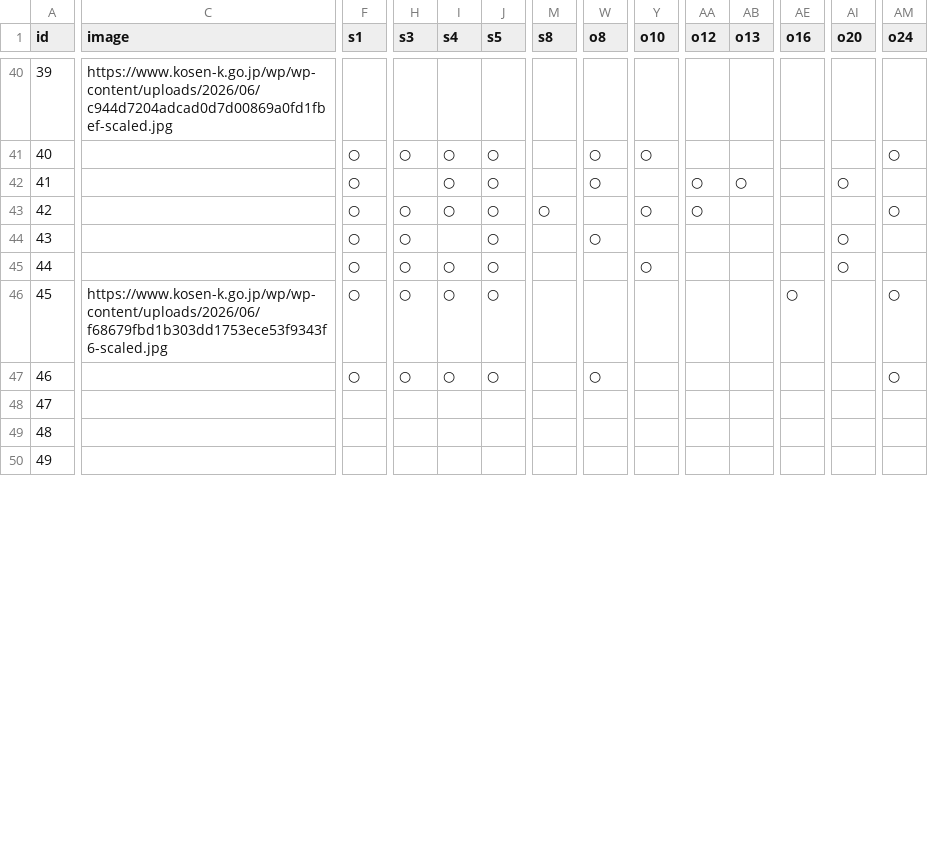
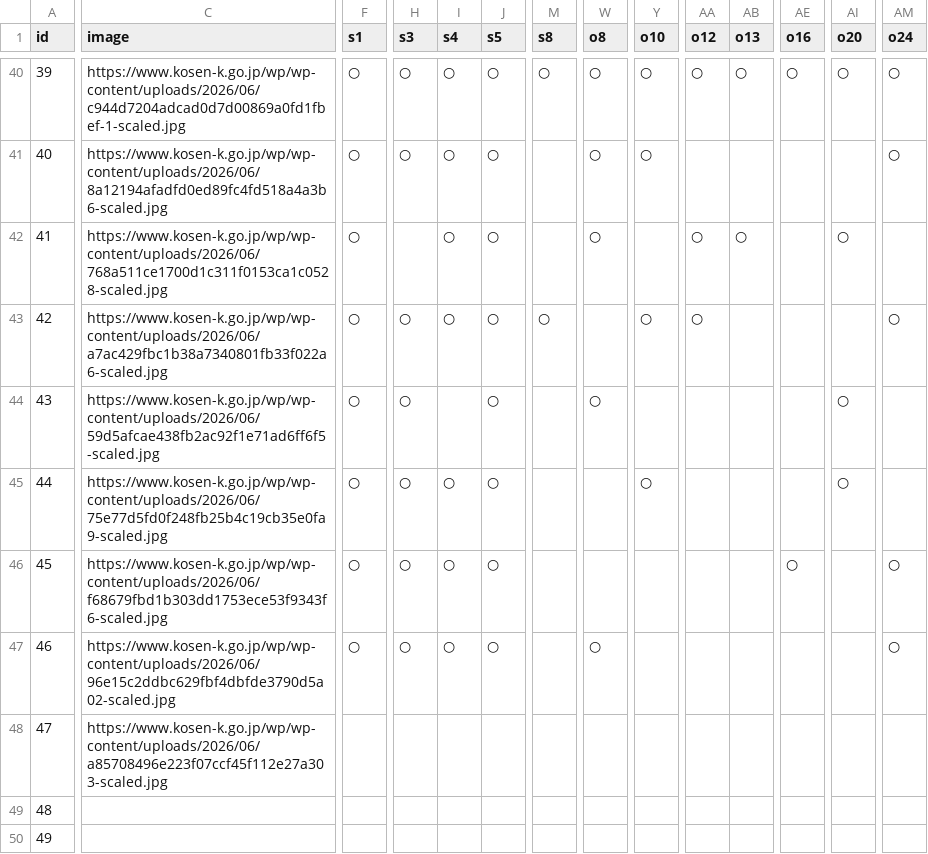
Before and after one commit to ochi373/kosen-kensaku, a CSV file: apps/web/src/data/kosen.csv, drawn as a sheet; only a part is shown, gaps mark what is left out; the diff covers the shown part only; the diff names each change by its address in the sheet, - before the commit and + after, or states it on an @@ line.

```diff
--- a/apps/web/src/data/kosen.csv
+++ b/apps/web/src/data/kosen.csv
-C40 (image): https://www.kosen-k.go.jp/wp/wp-content/uploads/2026/06/c944d7204adcad0d7d00869a0fd1fbef-scaled.jpg
+C40 (image): https://www.kosen-k.go.jp/wp/wp-content/uploads/2026/06/c944d7204adcad0d7d00869a0fd1fbef-1-scaled.jpg
-F40 (s1): (empty)
+F40 (s1): ○
-H40 (s3): (empty)
+H40 (s3): ○
-I40 (s4): (empty)
+I40 (s4): ○
-J40 (s5): (empty)
+J40 (s5): ○
-M40 (s8): (empty)
+M40 (s8): ○
-W40 (o8): (empty)
+W40 (o8): ○
-Y40 (o10): (empty)
+Y40 (o10): ○
-AA40 (o12): (empty)
+AA40 (o12): ○
-AB40 (o13): (empty)
+AB40 (o13): ○
-AE40 (o16): (empty)
+AE40 (o16): ○
-AI40 (o20): (empty)
+AI40 (o20): ○
-AM40 (o24): (empty)
+AM40 (o24): ○
-C41 (image): (empty)
+C41 (image): https://www.kosen-k.go.jp/wp/wp-content/uploads/2026/06/8a12194afadfd0ed89fc4fd518a4a3b6-scaled.jpg
-C42 (image): (empty)
+C42 (image): https://www.kosen-k.go.jp/wp/wp-content/uploads/2026/06/768a511ce1700d1c311f0153ca1c0528-scaled.jpg
-C43 (image): (empty)
+C43 (image): https://www.kosen-k.go.jp/wp/wp-content/uploads/2026/06/a7ac429fbc1b38a7340801fb33f022a6-scaled.jpg
-C44 (image): (empty)
+C44 (image): https://www.kosen-k.go.jp/wp/wp-content/uploads/2026/06/59d5afcae438fb2ac92f1e71ad6ff6f5-scaled.jpg
-C45 (image): (empty)
+C45 (image): https://www.kosen-k.go.jp/wp/wp-content/uploads/2026/06/75e77d5fd0f248fb25b4c19cb35e0fa9-scaled.jpg
-C47 (image): (empty)
+C47 (image): https://www.kosen-k.go.jp/wp/wp-content/uploads/2026/06/96e15c2ddbc629fbf4dbfde3790d5a02-scaled.jpg
-C48 (image): (empty)
+C48 (image): https://www.kosen-k.go.jp/wp/wp-content/uploads/2026/06/a85708496e223f07ccf45f112e27a303-scaled.jpg
```
Also changed, not shown: 168 edited cells elsewhere in this file, apps/web/src/data/conditions.csv.
